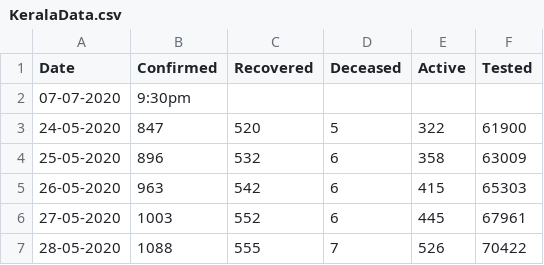
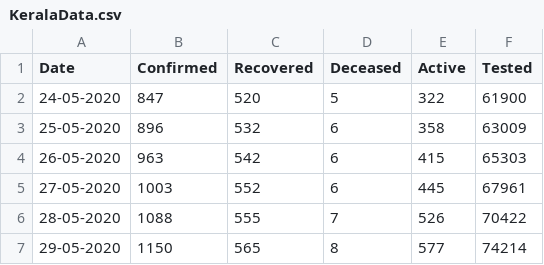
Before and after one commit to gokulrejith/COVID-Dashboard-1, a CSV file: KeralaData.csv, drawn as a sheet; only a part is shown; the shorter side is filled out with more unchanged rows.

Commit message:
Update KeralaData.csv

```diff
--- a/KeralaData.csv
+++ b/KeralaData.csv
@@ -1,3 +1,2 @@
 Date,Confirmed,Recovered,Deceased,Active,Tested
-07-07-2020,9:30pm
 24-05-2020,847,520,5,322,61900
```
